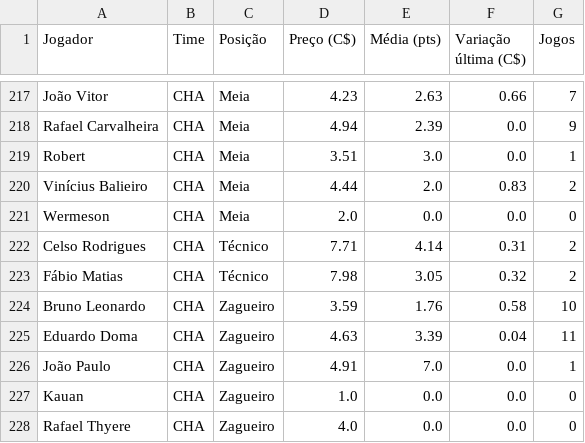
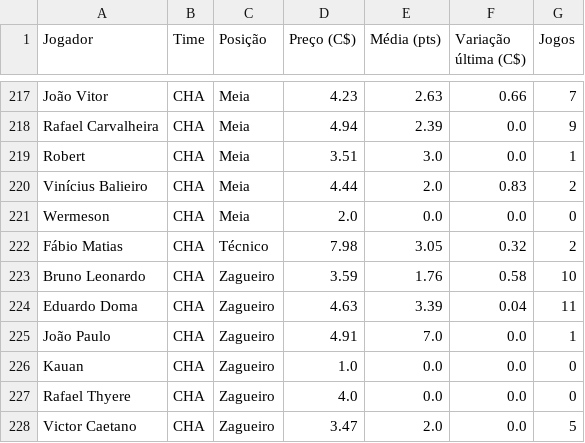
Before and after one commit to renatovarges/Live-TCC-Projeto-FInal, a CSV file: cartola_jogadores_time_posicao_preco.csv, drawn as a sheet; only a part is shown, gaps mark what is left out; the shorter side is filled out with more unchanged rows.

```diff
--- a/cartola_jogadores_time_posicao_preco.csv
+++ b/cartola_jogadores_time_posicao_preco.csv
@@ -221,3 +221,2 @@ Vinícius Balieiro,CHA,Meia,4.44,2.0,0.83,2
 Wermeson,CHA,Meia,2.0,0.0,0.0,0
-Celso Rodrigues,CHA,Técnico,7.71,4.14,0.31,2
 Fábio Matias,CHA,Técnico,7.98,3.05,0.32,2
```
